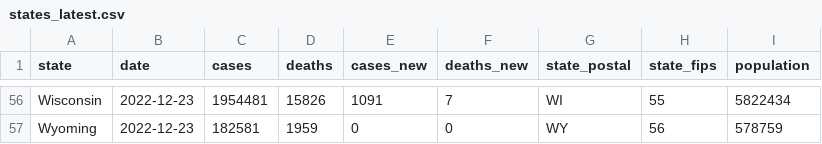
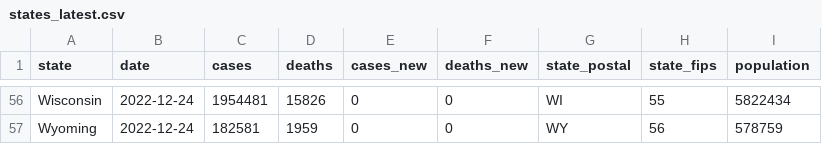
Before and after one commit to paldhous/bami-data, a CSV file: states_latest.csv, drawn as a sheet; only a part is shown, gaps mark what is left out; the diff covers the shown part only; the diff names each change by its address in the sheet, - before the commit and + after, or states it on an @@ line.

```diff
--- a/states_latest.csv
+++ b/states_latest.csv
-B56:B57 (date): 2022-12-23
+B56:B57 (date): 2022-12-24
-E56 (cases_new): 1091
+E56 (cases_new): 0
-F56 (deaths_new): 7
+F56 (deaths_new): 0
```
Also changed, not shown: 96 edited cells elsewhere in this file, 2 other files.
